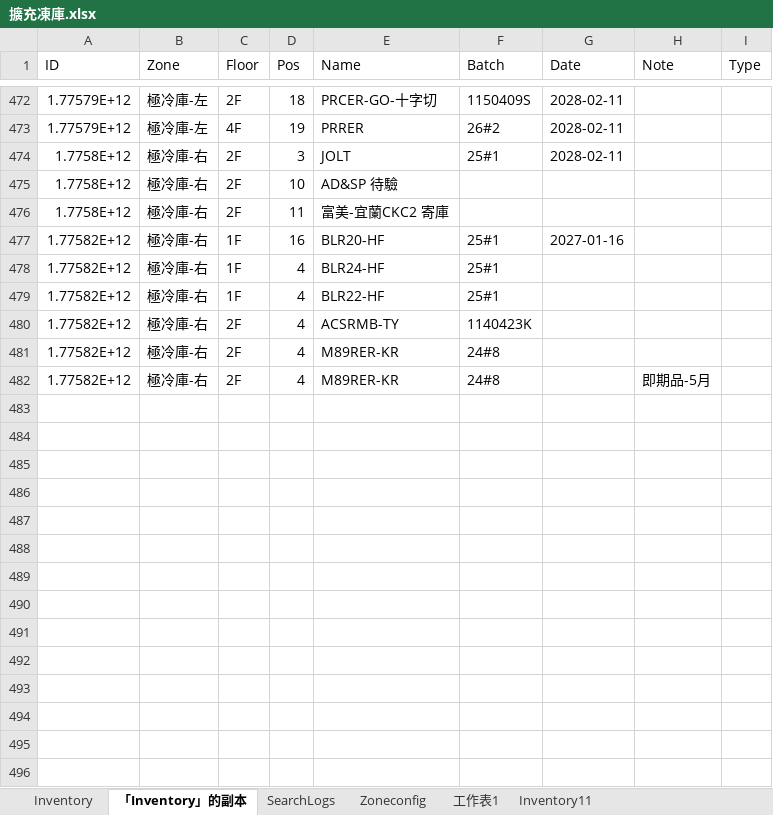
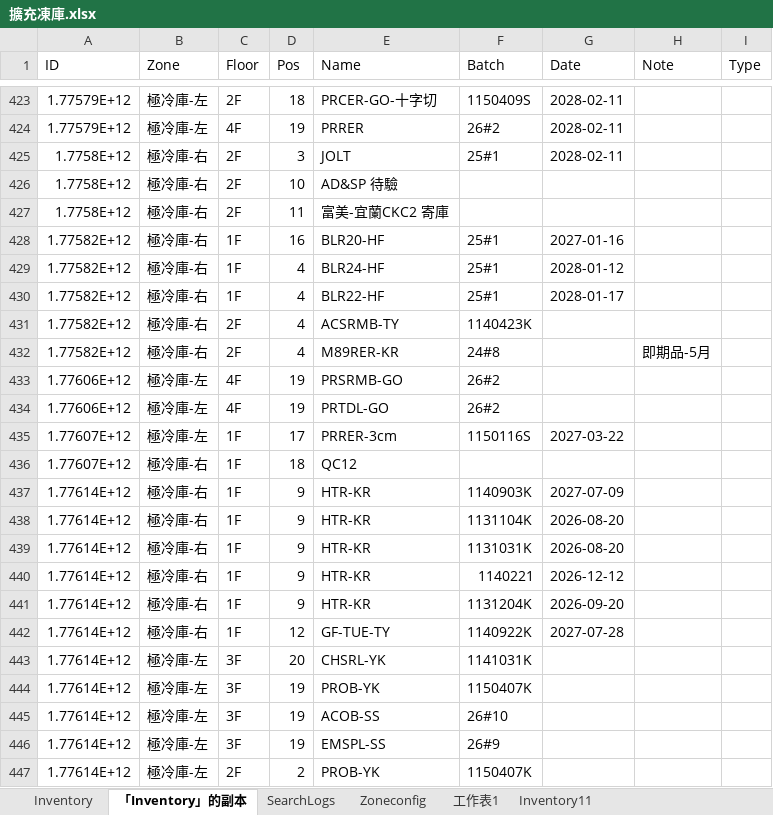
Before and after one commit to mingfonglpg-bit/-1-1, an Excel workbook: 擴充凍庫.xlsx, sheet 「Inventory」的副本, drawn as a sheet; only a part is shown, gaps mark what is left out; values as stored, in another font and other column widths than the file's, no cell formats; charts and pictures not drawn; removed rows and columns are numbered as before the commit, all else as after; the diff covers the shown part only; the diff names each change by its address in the sheet, - before the commit and + after, or states it on an @@ line.

Commit message:
Add files via upload

```diff
--- a/擴充凍庫.xlsx (sheet 「Inventory」的副本)
+++ b/擴充凍庫.xlsx (sheet 「Inventory」的副本)
-G429 (Date): (empty)
+G429 (Date): 2028-01-12
-G430 (Date): (empty)
+G430 (Date): 2028-01-17
-row 481: 1.77582E+12 | 極冷庫-右 | 2F | 4 | M89RER-KR | 24#8
+row 433: 1.77606E+12 | 極冷庫-左 | 4F | 19 | PRSRMB-GO | 26#2
+row 434: 1.77606E+12 | 極冷庫-左 | 4F | 19 | PRTDL-GO | 26#2
+row 435: 1.77607E+12 | 極冷庫-左 | 1F | 17 | PRRER-3cm | 1150116S | 2027-03-22
+row 436: 1.77607E+12 | 極冷庫-右 | 1F | 18 | QC12
+row 437: 1.77614E+12 | 極冷庫-右 | 1F | 9 | HTR-KR | 1140903K | 2027-07-09
+row 438: 1.77614E+12 | 極冷庫-右 | 1F | 9 | HTR-KR | 1131104K | 2026-08-20
+row 439: 1.77614E+12 | 極冷庫-右 | 1F | 9 | HTR-KR | 1131031K | 2026-08-20
+row 440: 1.77614E+12 | 極冷庫-右 | 1F | 9 | HTR-KR | 1140221 | 2026-12-12
+row 441: 1.77614E+12 | 極冷庫-右 | 1F | 9 | HTR-KR | 1131204K | 2026-09-20
+row 442: 1.77614E+12 | 極冷庫-右 | 1F | 12 | GF-TUE-TY | 1140922K | 2027-07-28
+row 443: 1.77614E+12 | 極冷庫-左 | 3F | 20 | CHSRL-YK | 1141031K
+row 444: 1.77614E+12 | 極冷庫-左 | 3F | 19 | PROB-YK | 1150407K
+row 445: 1.77614E+12 | 極冷庫-左 | 3F | 19 | ACOB-SS | 26#10
+row 446: 1.77614E+12 | 極冷庫-左 | 3F | 19 | EMSPL-SS | 26#9
+row 447: 1.77614E+12 | 極冷庫-左 | 2F | 2 | PROB-YK | 1150407K
```
Also changed, not shown: 90 added rows, 49 removed rows and 114 edited cells elsewhere in this sheet, sheet Inventory, cell formats.
